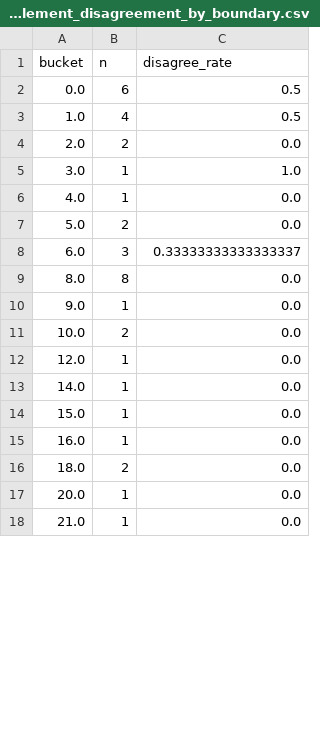
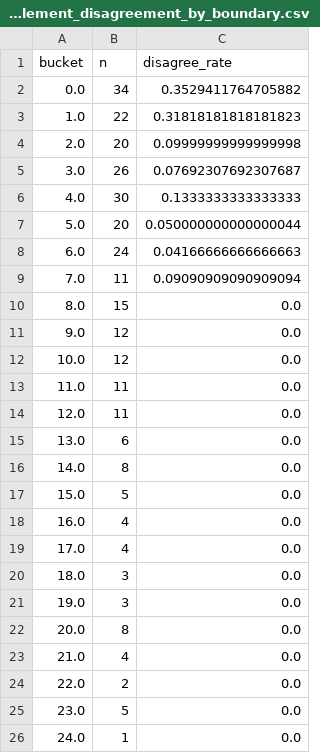
Before and after one commit to freepoi/buda-status, a CSV file: reports/settlement_disagreement_by_boundary.csv, drawn as a sheet; only a part is shown; the diff covers the shown part only.

```diff
--- a/reports/settlement_disagreement_by_boundary.csv
+++ b/reports/settlement_disagreement_by_boundary.csv
@@ -1,18 +1,26 @@
 bucket,n,disagree_rate
-0.0,6,0.5
-1.0,4,0.5
-2.0,2,0.0
-3.0,1,1.0
-4.0,1,0.0
-5.0,2,0.0
-6.0,3,0.33333333333333337
-8.0,8,0.0
-9.0,1,0.0
-10.0,2,0.0
-12.0,1,0.0
-14.0,1,0.0
-15.0,1,0.0
-16.0,1,0.0
-18.0,2,0.0
-20.0,1,0.0
-21.0,1,0.0
+0.0,34,0.3529411764705882
+1.0,22,0.31818181818181823
+2.0,20,0.09999999999999998
+3.0,26,0.07692307692307687
+4.0,30,0.1333333333333333
+5.0,20,0.050000000000000044
+6.0,24,0.04166666666666663
+7.0,11,0.09090909090909094
+8.0,15,0.0
+9.0,12,0.0
+10.0,12,0.0
+11.0,11,0.0
+12.0,11,0.0
+13.0,6,0.0
+14.0,8,0.0
+15.0,5,0.0
+16.0,4,0.0
+17.0,4,0.0
+18.0,3,0.0
+19.0,3,0.0
+20.0,8,0.0
+21.0,4,0.0
+22.0,2,0.0
+23.0,5,0.0
+24.0,1,0.0
```
Also changed, not shown: 7 added rows and 2 edited cells elsewhere in this file, reports/calibration.csv, reports/compare_by_gap.csv, 22 other files.
